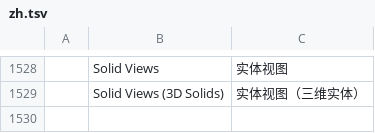
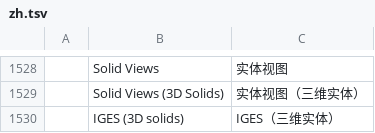
Before and after one commit to LoSnupo/cadcraft, a TSV file: crates/ui-egui/src/i18n/zh.tsv, drawn as a sheet; only a part is shown, gaps mark what is left out; the diff names each change by its address in the sheet, - before the commit and + after, or states it on an @@ line.

```diff
--- a/crates/ui-egui/src/i18n/zh.tsv
+++ b/crates/ui-egui/src/i18n/zh.tsv
+row 1530:  | IGES (3D solids) | IGES（三维实体）
```
Also changed, not shown: crates/ui-egui/src/i18n/it.tsv, 5 other files.
